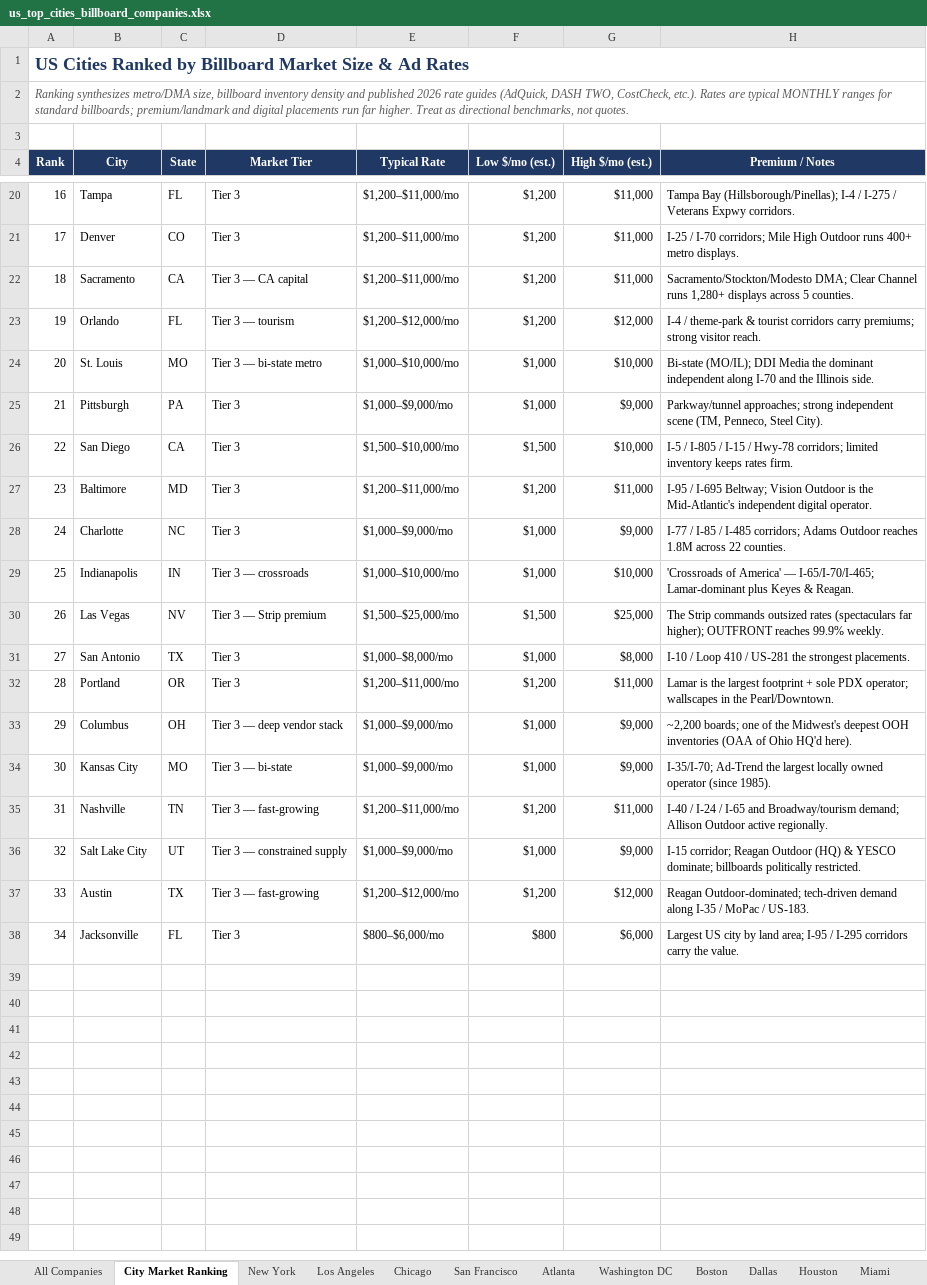
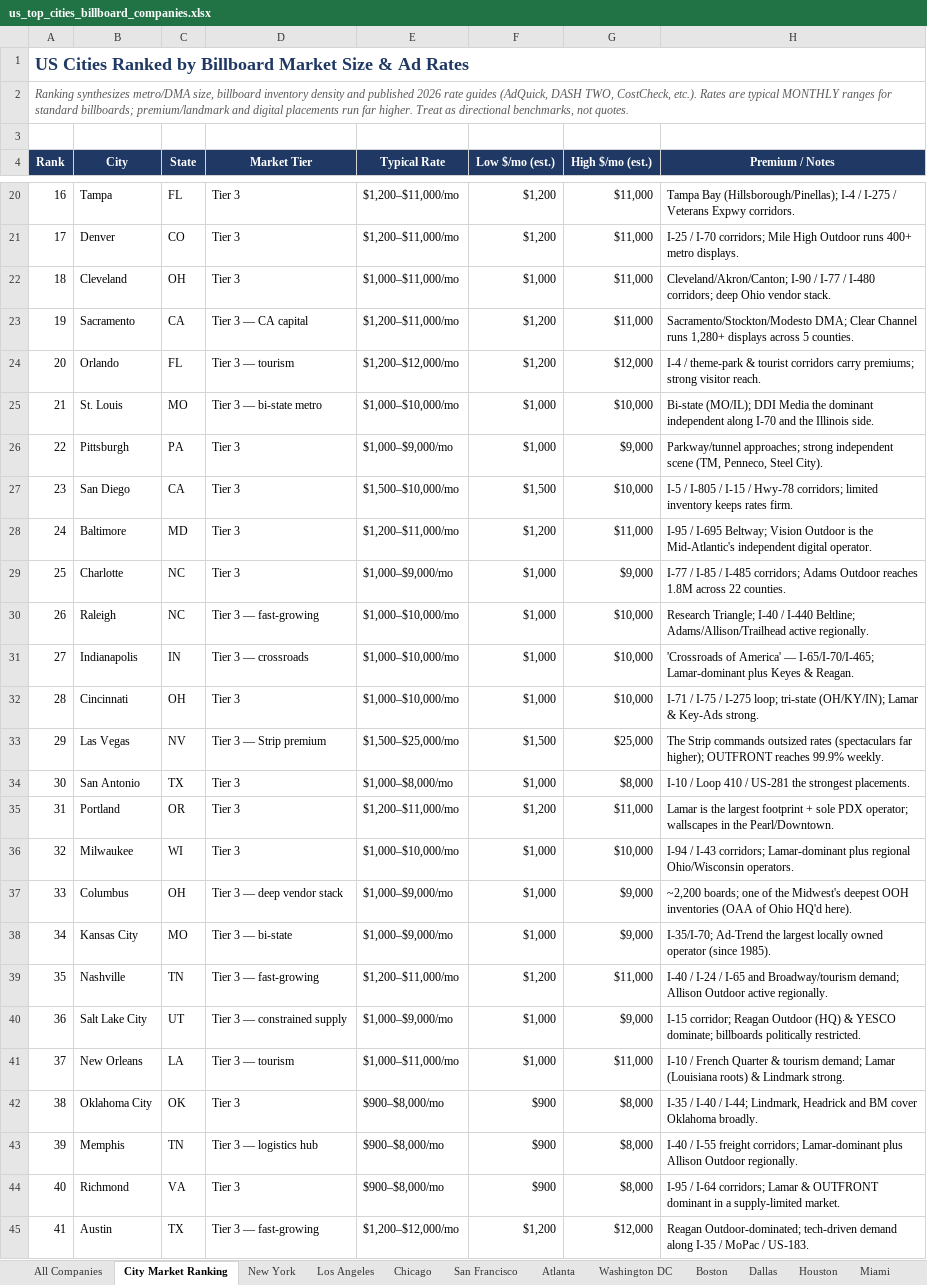
Before and after one commit to denrod25-del/python_debugging-, an Excel workbook: florida-billboard-scraper/data/us_top_cities_billboard_companies.xlsx, sheet City Market Ranking, drawn as a sheet; only a part is shown, gaps mark what is left out; the shorter side is filled out with more unchanged rows; values as stored, in another font and other column widths than the file's, no borders; charts and pictures not drawn; addresses are those after the commit; the diff names each change by its address in the sheet, - before the commit and + after, or states it on an @@ line.

```diff
--- a/florida-billboard-scraper/data/us_top_cities_billboard_companies.xlsx (sheet City Market Ranking)
+++ b/florida-billboard-scraper/data/us_top_cities_billboard_companies.xlsx (sheet City Market Ranking)
+row 22: 18 | Cleveland | OH | Tier 3 | $1,000–$11,000/mo | $1,000 | $11,000 | Cleveland/Akron/Canton; I-90 / I-77 / I-480 corridors; deep Ohio vendor stack.
@@ column A (Rank) renumbered from row 23 down @@
+row 30: 26 | Raleigh | NC | Tier 3 — fast-growing | $1,000–$10,000/mo | $1,000 | $10,000 | Research Triangle; I-40 / I-440 Beltline; Adams/Allison/Trailhead active regionally.
+row 32: 28 | Cincinnati | OH | Tier 3 | $1,000–$10,000/mo | $1,000 | $10,000 | I-71 / I-75 / I-275 loop; tri-state (OH/KY/IN); Lamar & Key-Ads strong.
+row 36: 32 | Milwaukee | WI | Tier 3 | $1,000–$10,000/mo | $1,000 | $10,000 | I-94 / I-43 corridors; Lamar-dominant plus regional Ohio/Wisconsin operators.
+row 41: 37 | New Orleans | LA | Tier 3 — tourism | $1,000–$11,000/mo | $1,000 | $11,000 | I-10 / French Quarter & tourism demand; Lamar (Louisiana roots) & Lindmark strong.
+row 42: 38 | Oklahoma City | OK | Tier 3 | $900–$8,000/mo | $900 | $8,000 | I-35 / I-40 / I-44; Lindmark, Headrick and BM cover Oklahoma broadly.
+row 43: 39 | Memphis | TN | Tier 3 — logistics hub | $900–$8,000/mo | $900 | $8,000 | I-40 / I-55 freight corridors; Lamar-dominant plus Allison Outdoor regionally.
+row 44: 40 | Richmond | VA | Tier 3 | $900–$8,000/mo | $900 | $8,000 | I-95 / I-64 corridors; Lamar & OUTFRONT dominant in a supply-limited market.
```
Also changed, not shown: sheet All Companies, sheet Charlotte, sheet Columbus, sheet Detroit, sheet Houston, sheet San Francisco, 30 more sheets, other sheet tabs, charts or pictures, 4 other files.
